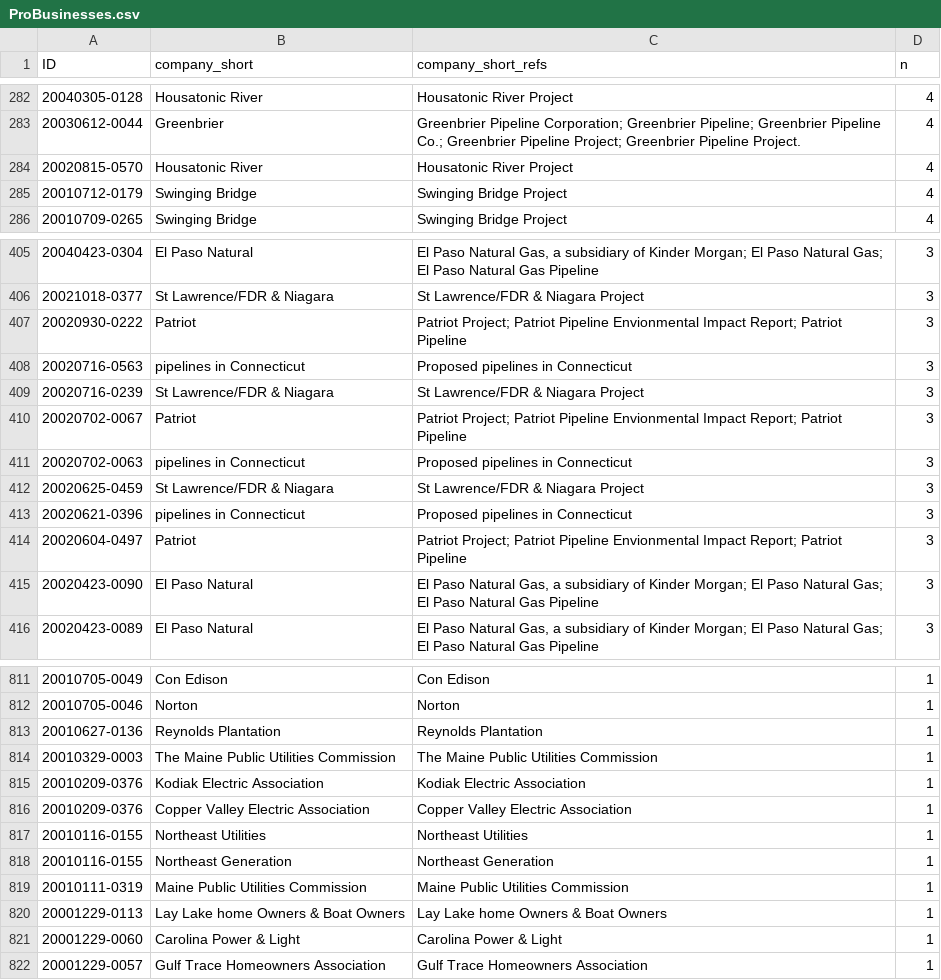
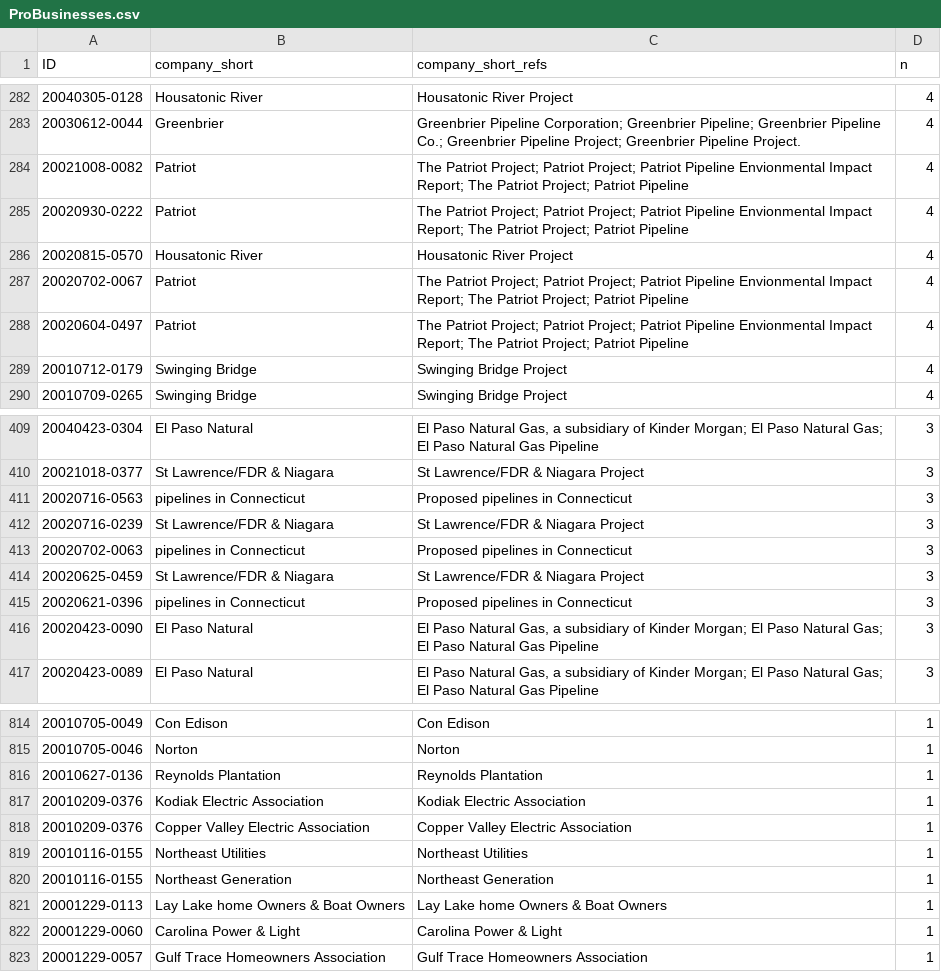
Before and after one commit to judgelord/correspondence, a CSV file: FERC/ProBusinesses.csv, drawn as a sheet; only a part is shown, gaps mark what is left out; removed rows and columns are numbered as before the commit, all else as after; the diff covers the shown part only; the diff names each change by its address in the sheet, - before the commit and + after, or states it on an @@ line.

```diff
--- a/FERC/ProBusinesses.csv
+++ b/FERC/ProBusinesses.csv
+row 284: 20021008-0082 | Patriot | The Patriot Project; Patriot Project; Patriot Pipeline Envionmental Impact Report; The Patriot Project; Patriot Pipeline | 4
+row 285: 20020930-0222 | Patriot | The Patriot Project; Patriot Project; Patriot Pipeline Envionmental Impact Report; The Patriot Project; Patriot Pipeline | 4
+row 287: 20020702-0067 | Patriot | The Patriot Project; Patriot Project; Patriot Pipeline Envionmental Impact Report; The Patriot Project; Patriot Pipeline | 4
+row 288: 20020604-0497 | Patriot | The Patriot Project; Patriot Project; Patriot Pipeline Envionmental Impact Report; The Patriot Project; Patriot Pipeline | 4
-row 407: 20020930-0222 | Patriot | Patriot Project; Patriot Pipeline Envionmental Impact Report; Patriot Pipeline | 3
-row 410: 20020702-0067 | Patriot | Patriot Project; Patriot Pipeline Envionmental Impact Report; Patriot Pipeline | 3
-row 414: 20020604-0497 | Patriot | Patriot Project; Patriot Pipeline Envionmental Impact Report; Patriot Pipeline | 3
-row 814: 20010329-0003 | The Maine Public Utilities Commission | The Maine Public Utilities Commission | 1
-row 819: 20010111-0319 | Maine Public Utilities Commission | Maine Public Utilities Commission | 1
```
Also changed, not shown: 2 added rows, 2 removed rows and 11 edited cells elsewhere in this file, 6 other files.
